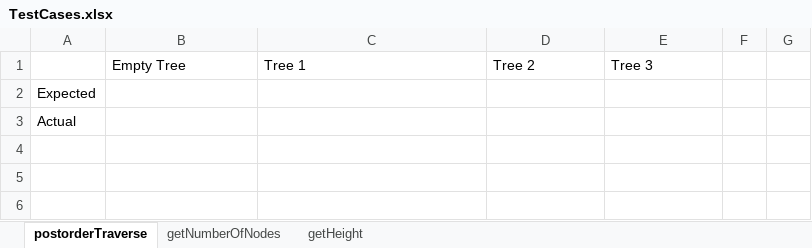
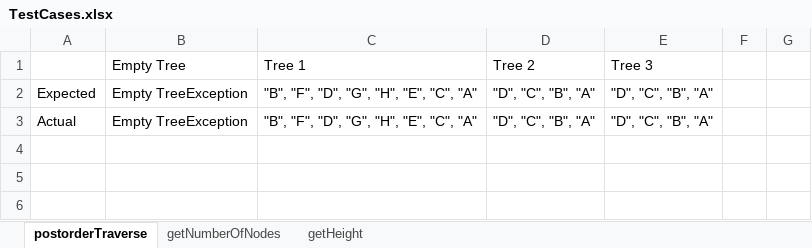
Before and after one commit to desantamaria/Project-3, an Excel workbook: TestCases.xlsx, sheet postorderTraverse, drawn as a sheet; only a part is shown; values as stored, in another font and other column widths than the file's, no borders; charts and pictures not drawn; removed rows and columns are numbered as before the commit, all else as after; the diff names each change by its address in the sheet, - before the commit and + after, or states it on an @@ line.

```diff
--- a/TestCases.xlsx (sheet postorderTraverse)
+++ b/TestCases.xlsx (sheet postorderTraverse)
-row 2: Expected
-row 3: Actual
+row 2: Expected | Empty TreeException | "B", "F", "D", "G", "H", "E", "C", "A" | "D", "C", "B", "A" | "D", "C", "B", "A"
+row 3: Actual | Empty TreeException | "B", "F", "D", "G", "H", "E", "C", "A" | "D", "C", "B", "A" | "D", "C", "B", "A"
```
Also changed, not shown: sheet getHeight, sheet getNumberOfNodes, charts or pictures.
